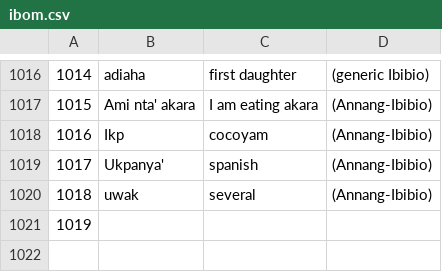
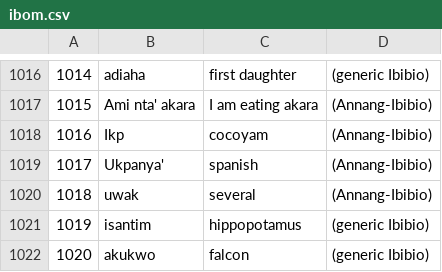
Before and after one commit to imanibom/Akwa-Ibom-Language-Classification-and-Machine-Translation, a CSV file: ibom.csv, drawn as a sheet; only a part is shown, gaps mark what is left out.

```diff
--- a/ibom.csv
+++ b/ibom.csv
@@ -1020,2 +1020,3 @@
 1018,uwak,several,(Annang-Ibibio)
-1019,,,
+1019,isantim,hippopotamus,(generic Ibibio)
+1020,akukwo,falcon,(generic Ibibio)
```
Also changed, not shown: ibibio.csv, 2 other files.
